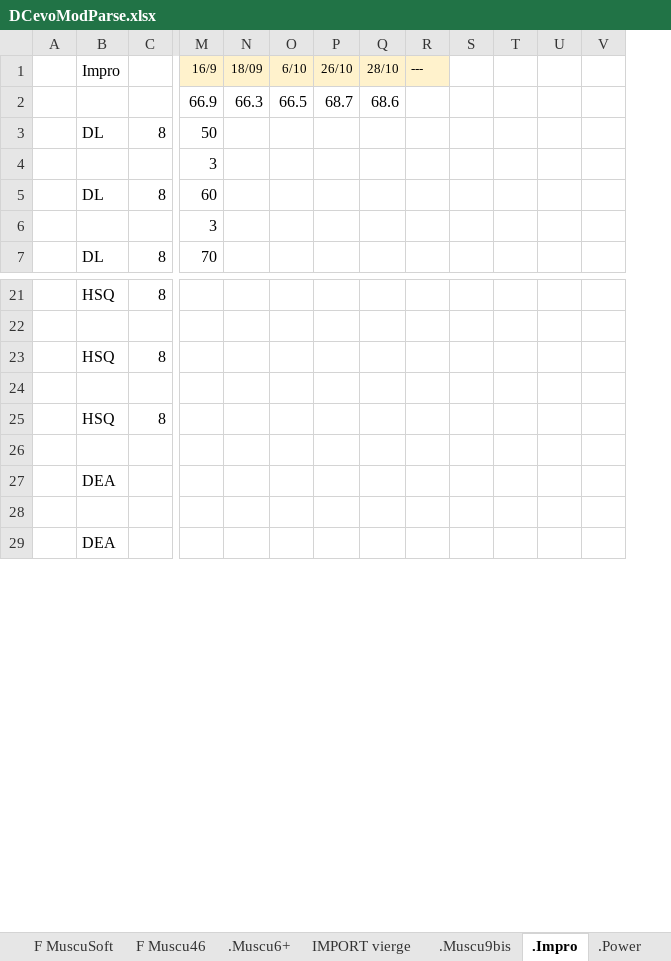
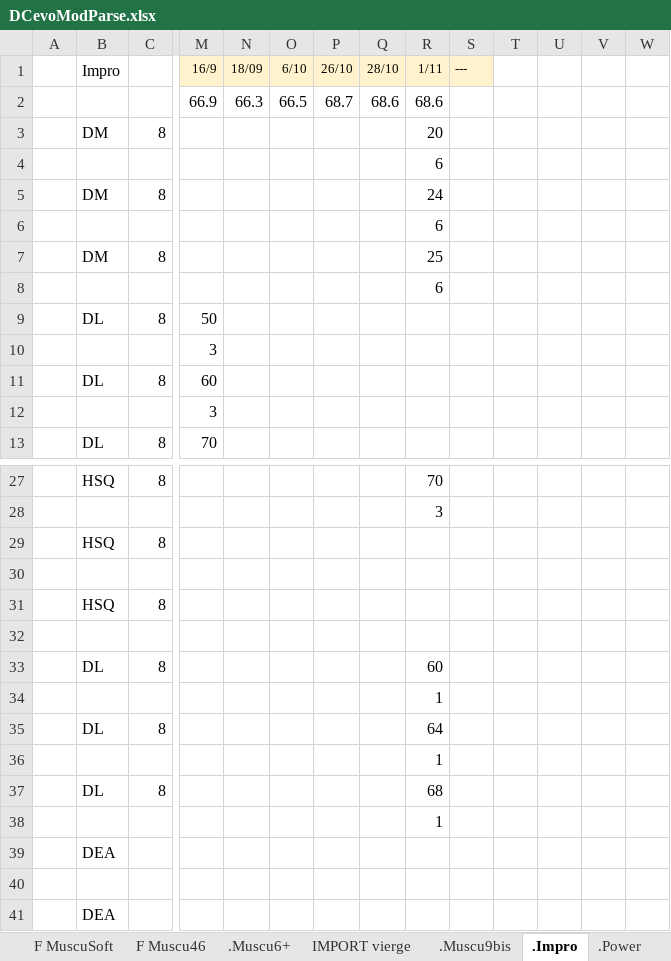
Before and after one commit to GuillBuj/fitlogtimer, an Excel workbook: docs/DCevoModParse.xlsx, sheet .Impro, drawn as a sheet; only a part is shown, gaps mark what is left out; values as stored, in another font and other column widths than the file's, no borders; charts and pictures not drawn; rows hold the shown columns only; the diff names each change by its address in the sheet, - before the commit and + after, or states it on an @@ line.

```diff
--- a/docs/DCevoModParse.xlsx (sheet .Impro)
+++ b/docs/DCevoModParse.xlsx (sheet .Impro)
+column R (1/11), row 2: 68.6; rows 27-28: 70 | 3
+row 3:  | DM | 8 |  |  |  |  |  | 20
+row 4:  |  |  |  |  |  |  |  | 6
+row 5:  | DM | 8 |  |  |  |  |  | 24
+row 6:  |  |  |  |  |  |  |  | 6
+row 7:  | DM | 8 |  |  |  |  |  | 25
+row 8:  |  |  |  |  |  |  |  | 6
+row 33:  | DL | 8 |  |  |  |  |  | 60
+row 34:  |  |  |  |  |  |  |  | 1
+row 35:  | DL | 8 |  |  |  |  |  | 64
+row 36:  |  |  |  |  |  |  |  | 1
+row 37:  | DL | 8 |  |  |  |  |  | 68
+row 38:  |  |  |  |  |  |  |  | 1
```
Also changed, not shown: sheet .Comp Insanity, sheet .Mini DL, sheet Calculateur Cible, formulas that keep their value, charts or pictures, 14 other files.
